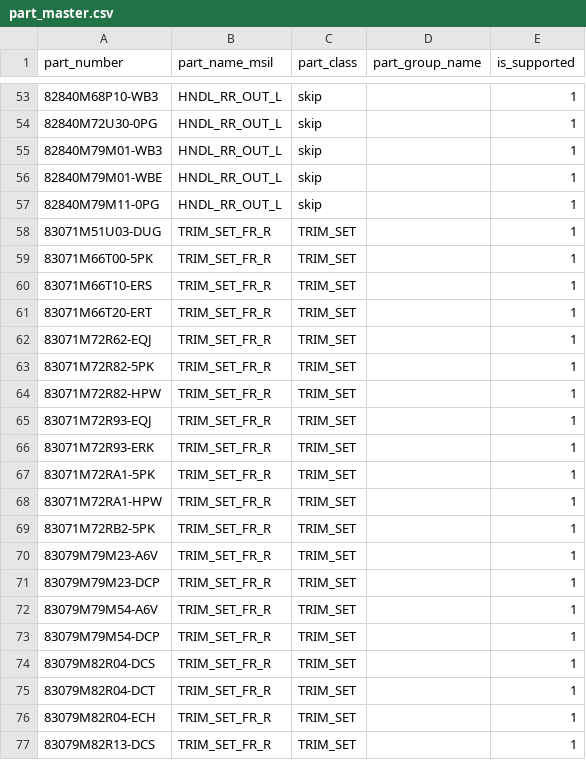
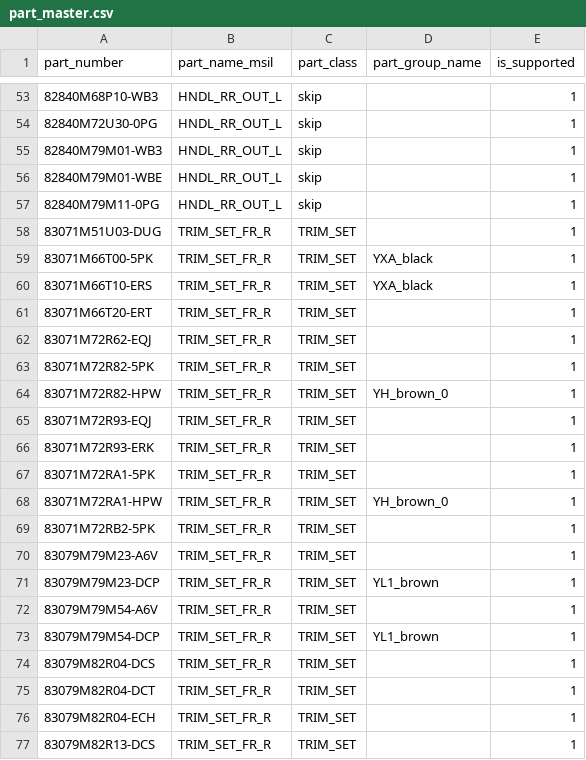
Before and after one commit to ankushrathi1999/Test, a CSV file: cv/config/part_master.csv, drawn as a sheet; only a part is shown, gaps mark what is left out.

Commit message:
Update part_master.csv

```diff
--- a/cv/config/part_master.csv
+++ b/cv/config/part_master.csv
@@ -58,4 +58,4 @@ part_number,part_name_msil,part_class,part_group_name,is_supported
 83071M51U03-DUG,TRIM_SET_FR_R,TRIM_SET,,1
-83071M66T00-5PK,TRIM_SET_FR_R,TRIM_SET,,1
-83071M66T10-ERS,TRIM_SET_FR_R,TRIM_SET,,1
+83071M66T00-5PK,TRIM_SET_FR_R,TRIM_SET,YXA_black,1
+83071M66T10-ERS,TRIM_SET_FR_R,TRIM_SET,YXA_black,1
 83071M66T20-ERT,TRIM_SET_FR_R,TRIM_SET,,1
@@ -63,3 +63,3 @@ part_number,part_name_msil,part_class,part_group_name,is_supported
 83071M72R82-5PK,TRIM_SET_FR_R,TRIM_SET,,1
-83071M72R82-HPW,TRIM_SET_FR_R,TRIM_SET,,1
+83071M72R82-HPW,TRIM_SET_FR_R,TRIM_SET,YH_brown_0,1
 83071M72R93-EQJ,TRIM_SET_FR_R,TRIM_SET,,1
@@ -67,8 +67,8 @@ part_number,part_name_msil,part_class,part_group_name,is_supported
 83071M72RA1-5PK,TRIM_SET_FR_R,TRIM_SET,,1
-83071M72RA1-HPW,TRIM_SET_FR_R,TRIM_SET,,1
+83071M72RA1-HPW,TRIM_SET_FR_R,TRIM_SET,YH_brown_0,1
 83071M72RB2-5PK,TRIM_SET_FR_R,TRIM_SET,,1
 83079M79M23-A6V,TRIM_SET_FR_R,TRIM_SET,,1
-83079M79M23-DCP,TRIM_SET_FR_R,TRIM_SET,,1
+83079M79M23-DCP,TRIM_SET_FR_R,TRIM_SET,YL1_brown,1
 83079M79M54-A6V,TRIM_SET_FR_R,TRIM_SET,,1
-83079M79M54-DCP,TRIM_SET_FR_R,TRIM_SET,,1
+83079M79M54-DCP,TRIM_SET_FR_R,TRIM_SET,YL1_brown,1
 83079M82R04-DCS,TRIM_SET_FR_R,TRIM_SET,,1
```
